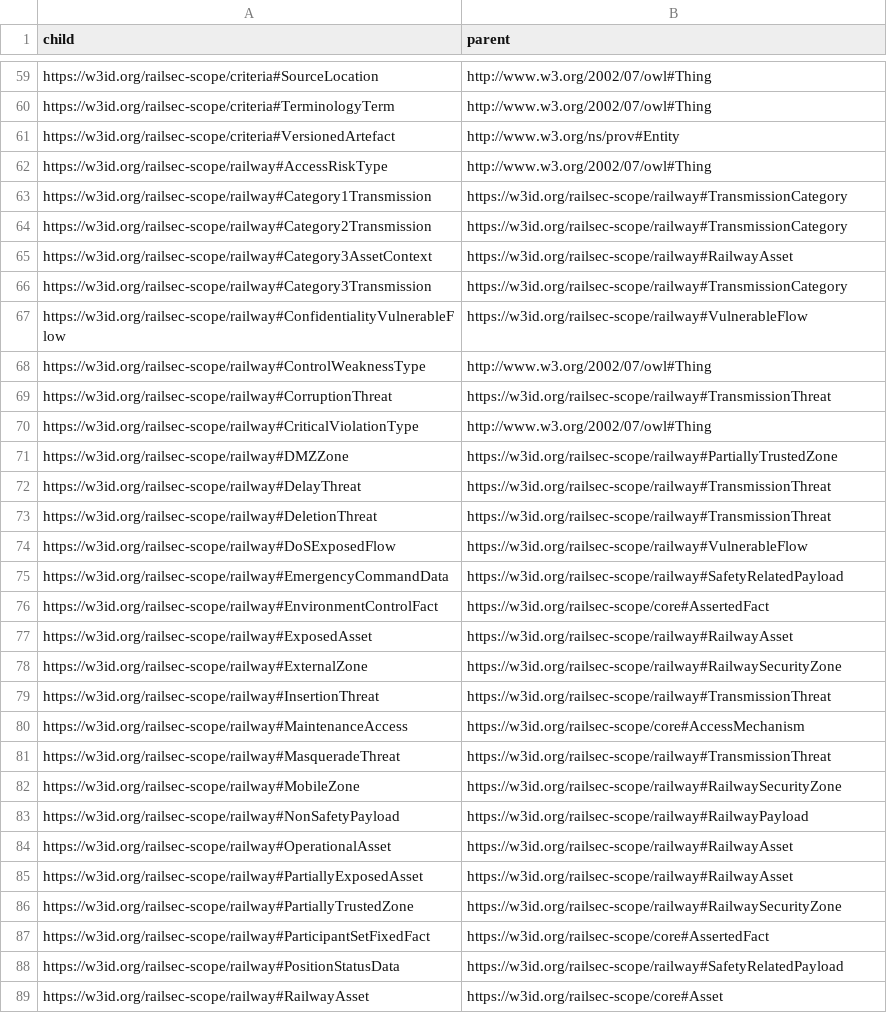
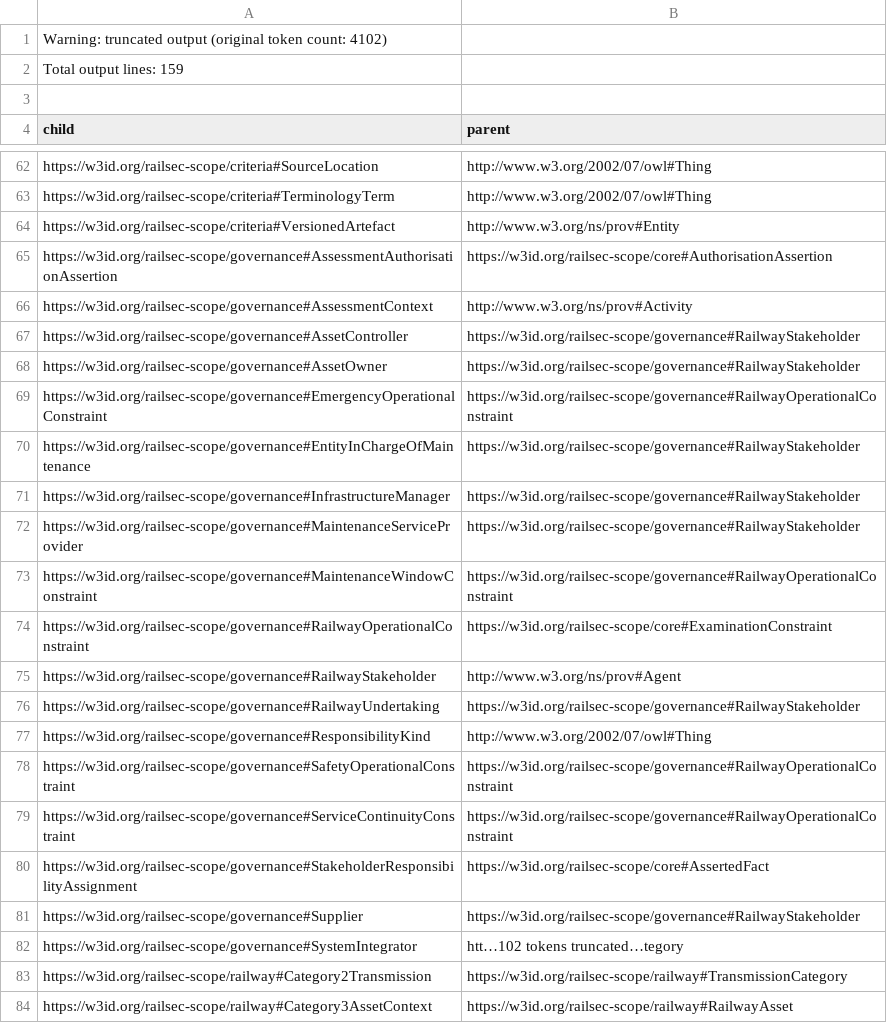
Before and after one commit to maryshap/railsec-scope-ontology, a TSV file: reports/inferred-class-hierarchy.tsv, drawn as a sheet; only a part is shown, gaps mark what is left out; the shorter side is filled out with more unchanged rows.

Commit message:
Update generated governance reports

```diff
--- a/reports/inferred-class-hierarchy.tsv
+++ b/reports/inferred-class-hierarchy.tsv
@@ -1 +1,4 @@
+Warning: truncated output (original token count: 4102)
+Total output lines: 159
+
 child	parent
@@ -61,4 +64,20 @@ https://w3id.org/railsec-scope/criteria#TerminologyTerm	http://www.w3.org/2002/0
 https://w3id.org/railsec-scope/criteria#VersionedArtefact	http://www.w3.org/ns/prov#Entity
-https://w3id.org/railsec-scope/railway#AccessRiskType	http://www.w3.org/2002/07/owl#Thing
-https://w3id.org/railsec-scope/railway#Category1Transmission	https://w3id.org/railsec-scope/railway#TransmissionCategory
+https://w3id.org/railsec-scope/governance#AssessmentAuthorisationAssertion	https://w3id.org/railsec-scope/core#AuthorisationAssertion
+https://w3id.org/railsec-scope/governance#AssessmentContext	http://www.w3.org/ns/prov#Activity
+https://w3id.org/railsec-scope/governance#AssetController	https://w3id.org/railsec-scope/governance#RailwayStakeholder
+https://w3id.org/railsec-scope/governance#AssetOwner	https://w3id.org/railsec-scope/governance#RailwayStakeholder
+https://w3id.org/railsec-scope/governance#EmergencyOperationalConstraint	https://w3id.org/railsec-scope/governance#RailwayOperationalConstraint
+https://w3id.org/railsec-scope/governance#EntityInChargeOfMaintenance	https://w3id.org/railsec-scope/governance#RailwayStakeholder
+https://w3id.org/railsec-scope/governance#InfrastructureManager	https://w3id.org/railsec-scope/governance#RailwayStakeholder
+https://w3id.org/railsec-scope/governance#MaintenanceServiceProvider	https://w3id.org/railsec-scope/governance#RailwayStakeholder
+https://w3id.org/railsec-scope/governance#MaintenanceWindowConstraint	https://w3id.org/railsec-scope/governance#RailwayOperationalConstraint
+https://w3id.org/railsec-scope/governance#RailwayOperationalConstraint	https://w3id.org/railsec-scope/core#ExaminationConstraint
+https://w3id.org/railsec-scope/governance#RailwayStakeholder	http://www.w3.org/ns/prov#Agent
+https://w3id.org/railsec-scope/governance#RailwayUndertaking	https://w3id.org/railsec-scope/governance#RailwayStakeholder
+https://w3id.org/railsec-scope/governance#ResponsibilityKind	http://www.w3.org/2002/07/owl#Thing
+https://w3id.org/railsec-scope/governance#SafetyOperationalConstraint	https://w3id.org/railsec-scope/governance#RailwayOperationalConstraint
+https://w3id.org/railsec-scope/governance#ServiceContinuityConstraint	https://w3id.org/railsec-scope/governance#RailwayOperationalConstraint
+https://w3id.org/railsec-scope/governance#StakeholderResponsibilityAssignment	https://w3id.org/railsec-scope/core#AssertedFact
+https://w3id.org/railsec-scope/governance#Supplier	https://w3id.org/railsec-scope/governance#RailwayStakeholder
+https://w3id.org/railsec-scope/governance#SystemIntegrator	htt…102 tokens truncated…tegory
 https://w3id.org/railsec-scope/railway#Category2Transmission	https://w3id.org/railsec-scope/railway#TransmissionCategory
```
Also changed, not shown: 1 other file.
